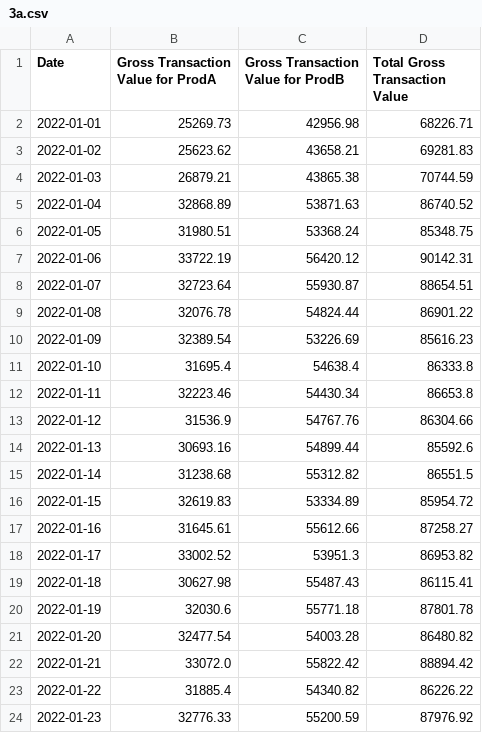
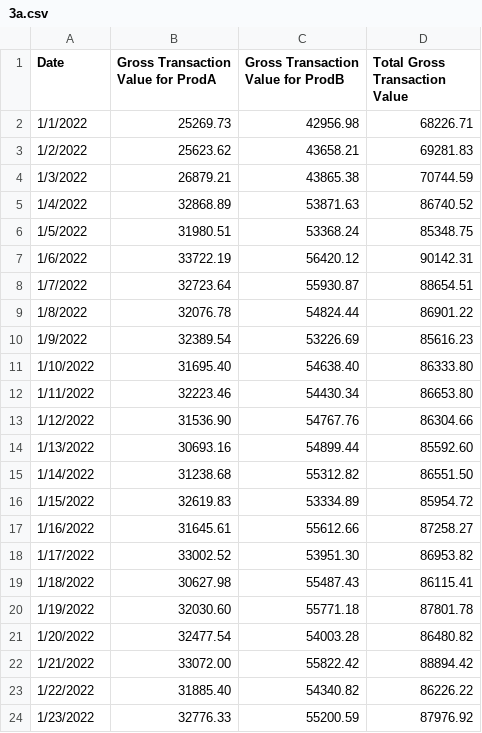
Before and after one commit to tehtianyan/FinTech, a CSV file: 3a.csv, drawn as a sheet; only a part is shown; the diff covers the shown part only.

```diff
--- a/3a.csv
+++ b/3a.csv
@@ -2,23 +2,23 @@
-"2022-01-01",25269.73,42956.98,68226.71
-"2022-01-02",25623.62,43658.21,69281.83
-"2022-01-03",26879.21,43865.38,70744.59
-"2022-01-04",32868.89,53871.63,86740.52
-"2022-01-05",31980.51,53368.24,85348.75
-"2022-01-06",33722.19,56420.12,90142.31
-"2022-01-07",32723.64,55930.87,88654.51
-"2022-01-08",32076.78,54824.44,86901.22
-"2022-01-09",32389.54,53226.69,85616.23
-"2022-01-10",31695.4,54638.4,86333.8
-"2022-01-11",32223.46,54430.34,86653.8
-"2022-01-12",31536.9,54767.76,86304.66
-"2022-01-13",30693.16,54899.44,85592.6
-"2022-01-14",31238.68,55312.82,86551.5
-"2022-01-15",32619.83,53334.89,85954.72
-"2022-01-16",31645.61,55612.66,87258.27
-"2022-01-17",33002.52,53951.3,86953.82
-"2022-01-18",30627.98,55487.43,86115.41
-"2022-01-19",32030.6,55771.18,87801.78
-"2022-01-20",32477.54,54003.28,86480.82
-"2022-01-21",33072.0,55822.42,88894.42
-"2022-01-22",31885.4,54340.82,86226.22
-"2022-01-23",32776.33,55200.59,87976.92
+1/1/2022,25269.73,42956.98,68226.71
+1/2/2022,25623.62,43658.21,69281.83
+1/3/2022,26879.21,43865.38,70744.59
+1/4/2022,32868.89,53871.63,86740.52
+1/5/2022,31980.51,53368.24,85348.75
+1/6/2022,33722.19,56420.12,90142.31
+1/7/2022,32723.64,55930.87,88654.51
+1/8/2022,32076.78,54824.44,86901.22
+1/9/2022,32389.54,53226.69,85616.23
+1/10/2022,31695.40,54638.40,86333.80
+1/11/2022,32223.46,54430.34,86653.80
+1/12/2022,31536.90,54767.76,86304.66
+1/13/2022,30693.16,54899.44,85592.60
+1/14/2022,31238.68,55312.82,86551.50
+1/15/2022,32619.83,53334.89,85954.72
+1/16/2022,31645.61,55612.66,87258.27
+1/17/2022,33002.52,53951.30,86953.82
+1/18/2022,30627.98,55487.43,86115.41
+1/19/2022,32030.60,55771.18,87801.78
+1/20/2022,32477.54,54003.28,86480.82
+1/21/2022,33072.00,55822.42,88894.42
+1/22/2022,31885.40,54340.82,86226.22
+1/23/2022,32776.33,55200.59,87976.92
```
Also changed, not shown: 1 added row and 10 edited cells elsewhere in this file, 1a.csv, 1d.csv, 7 other files.
